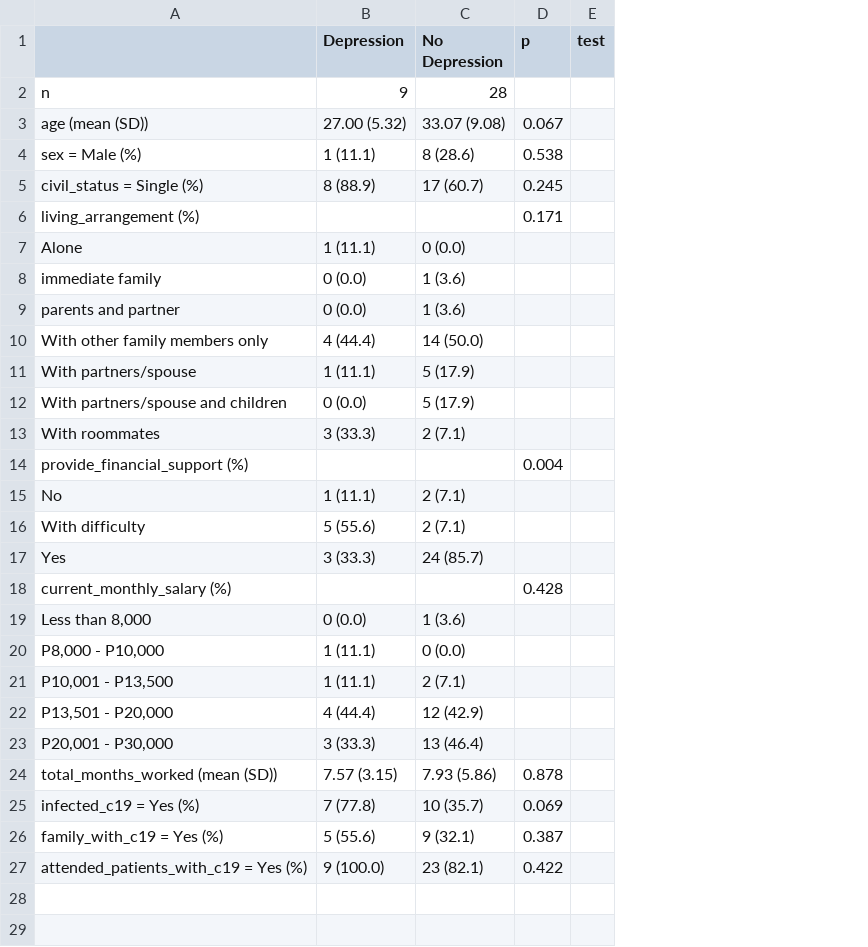
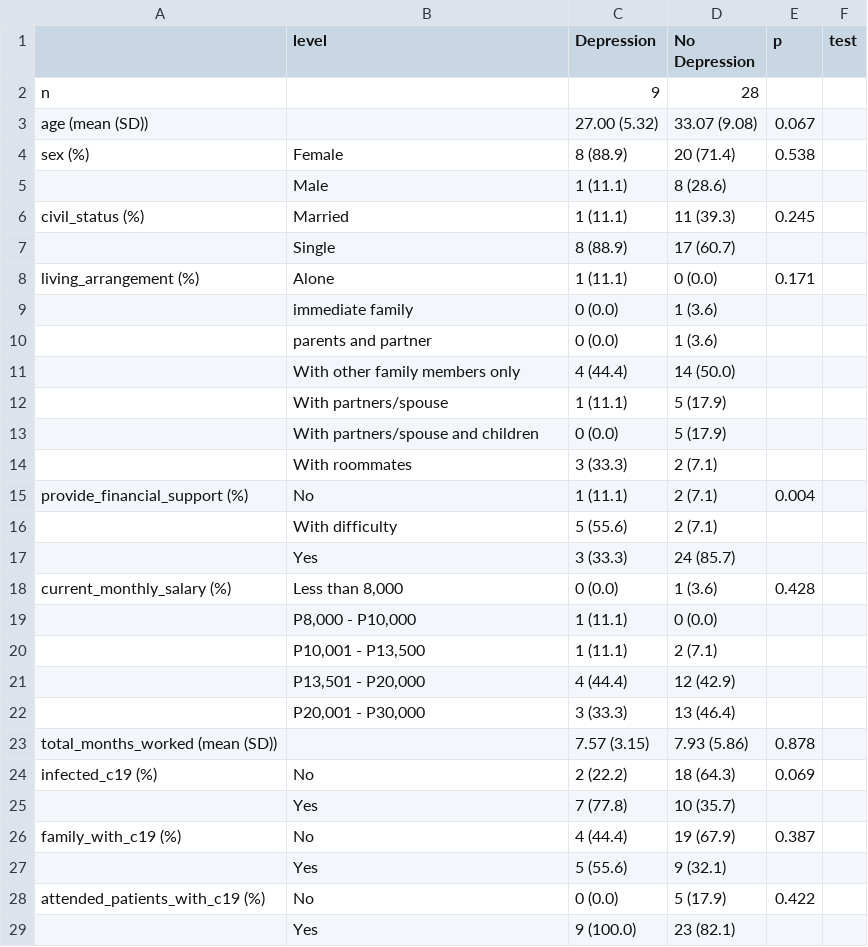
Before and after one commit to aldencabajar/pbl2-research, a CSV file: results/table_1.csv, drawn as a sheet; removed rows and columns are numbered as before the commit, all else as after; the diff names each change by its address in the sheet, - before the commit and + after, or states it on an @@ line.

Commit message:
modified table1 structure

```diff
--- a/results/table_1.csv
+++ b/results/table_1.csv
+column A, rows 2-3: n | age (mean (SD)); rows 8-23: living_arrangement (%) |  |  |  |  |  |  | provide_financial_support (%) |  |  | current_monthly_salary (%) |  |  |  |  | total_months_worked (mean (SD))
-B1: (empty)
+B1: level
-B2 (level): n
+B2 (level): (empty)
-B3 (level): age (mean (SD))
+B3 (level): (empty)
+row 4: sex (%) | Female | 8 (88.9) | 20 (71.4) | 0.538
-B5 (level): sex = Male (%)
+B5 (level): Male
-E5 (p): 0.538
+E5 (p): (empty)
+row 6: civil_status (%) | Married | 1 (11.1) | 11 (39.3) | 0.245
-B7 (level): civil_status = Single (%)
+B7 (level): Single
-E7 (p): 0.245
+E7 (p): (empty)
-row 6: living_arrangement (%) |  |  | 0.171
-E8 (p): (empty)
+E8 (p): 0.171
-row 14: provide_financial_support (%) |  |  | 0.004
-E15 (p): (empty)
+E15 (p): 0.004
-row 18: current_monthly_salary (%) |  |  | 0.428
-E18 (p): (empty)
+E18 (p): 0.428
-B23 (level): total_months_worked (mean (SD))
+B23 (level): (empty)
+row 24: infected_c19 (%) | No | 2 (22.2) | 18 (64.3) | 0.069
-B25 (level): infected_c19 = Yes (%)
+B25 (level): Yes
-E25 (p): 0.069
+E25 (p): (empty)
+row 26: family_with_c19 (%) | No | 4 (44.4) | 19 (67.9) | 0.387
-B27 (level): family_with_c19 = Yes (%)
+B27 (level): Yes
-E27 (p): 0.387
+E27 (p): (empty)
+row 28: attended_patients_with_c19 (%) | No | 0 (0.0) | 5 (17.9) | 0.422
-B29 (level): attended_patients_with_c19 = Yes (%)
+B29 (level): Yes
-E29 (p): 0.422
+E29 (p): (empty)
```
Also changed, not shown: 2 other files.
